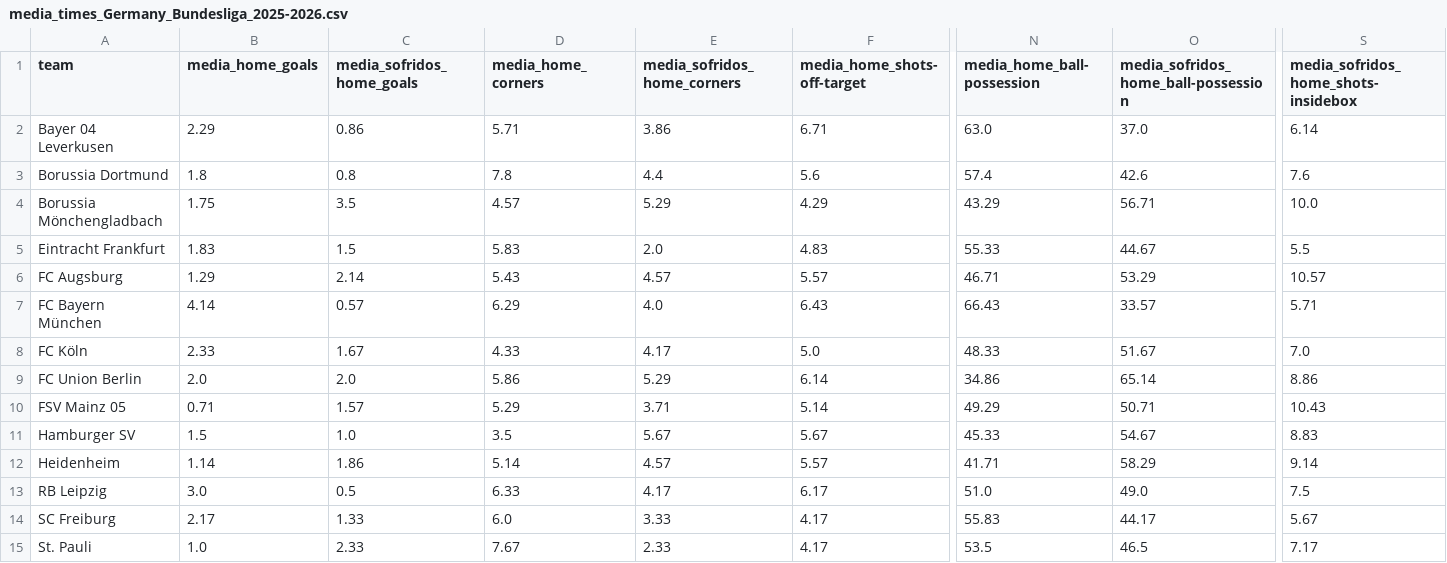
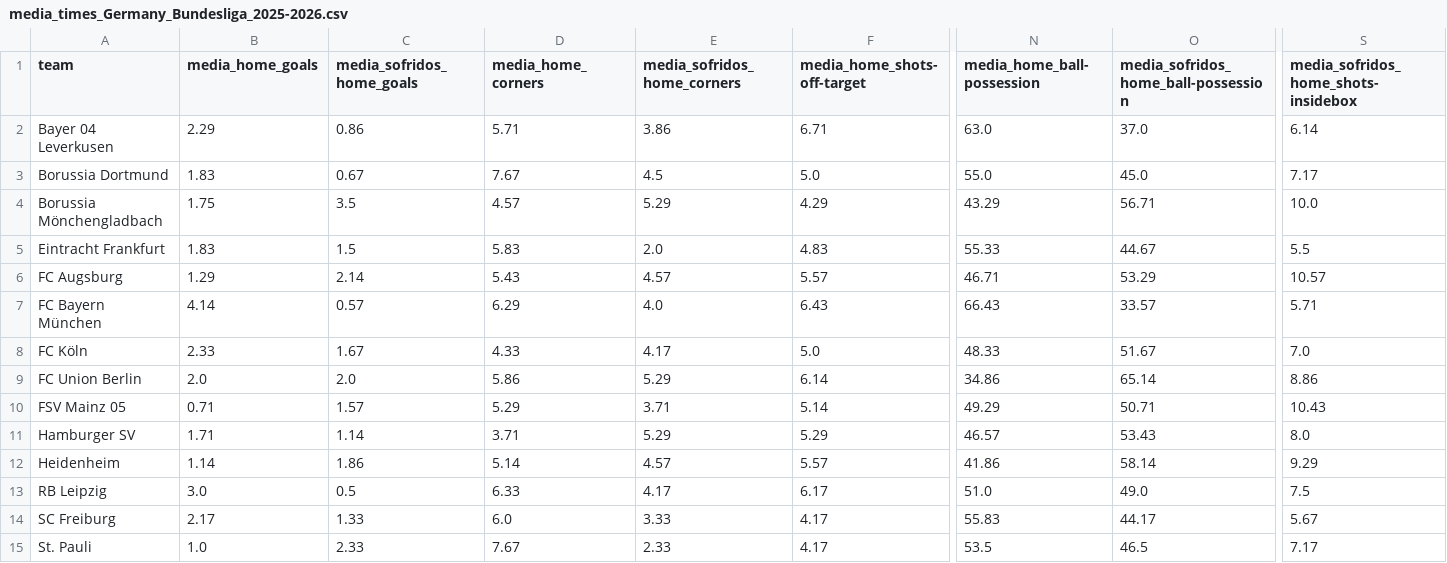
Before and after one commit to bet2all/bet2all, a CSV file: data/season_2025/stats_teams_2025/media_times_Germany_Bundesliga_2025-2026.csv, drawn as a sheet; only a part is shown, gaps mark what is left out; the diff covers the shown part only; the diff names each change by its address in the sheet, - before the commit and + after, or states it on an @@ line.

Commit message:
Atualizando data/season_2025/stats_teams_2025/media_times_Germany_Bundesliga_2025-2026.csv via script

```diff
--- a/data/season_2025/stats_teams_2025/media_times_Germany_Bundesliga_2025-2026.csv
+++ b/data/season_2025/stats_teams_2025/media_times_Germany_Bundesliga_2025-2026.csv
-B3 (media_home_goals): 1.8
+B3 (media_home_goals): 1.83
-C3 (media_sofridos_home_goals): 0.8
+C3 (media_sofridos_home_goals): 0.67
-D3 (media_home_corners): 7.8
+D3 (media_home_corners): 7.67
-E3 (media_sofridos_home_corners): 4.4
+E3 (media_sofridos_home_corners): 4.5
-F3 (media_home_shots-off-target): 5.6
+F3 (media_home_shots-off-target): 5.0
-N3 (media_home_ball-possession): 57.4
+N3 (media_home_ball-possession): 55.0
-O3: 42.6
+O3: 45.0
-S3: 7.6
+S3: 7.17
-B11 (media_home_goals): 1.5
+B11 (media_home_goals): 1.71
-C11 (media_sofridos_home_goals): 1.0
+C11 (media_sofridos_home_goals): 1.14
-D11 (media_home_corners): 3.5
+D11 (media_home_corners): 3.71
-E11 (media_sofridos_home_corners): 5.67
+E11 (media_sofridos_home_corners): 5.29
-F11 (media_home_shots-off-target): 5.67
+F11 (media_home_shots-off-target): 5.29
-N11 (media_home_ball-possession): 45.33
+N11 (media_home_ball-possession): 46.57
-O11: 54.67
+O11: 53.43
-S11: 8.83
+S11: 8.0
-N12 (media_home_ball-possession): 41.71
+N12 (media_home_ball-possession): 41.86
-O12: 58.29
+O12: 58.14
-S12: 9.14
+S12: 9.29
```
Also changed, not shown: 132 edited cells elsewhere in this file.
